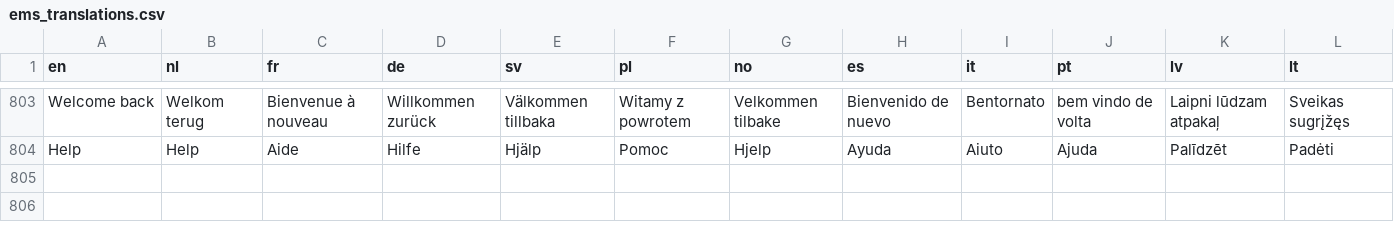
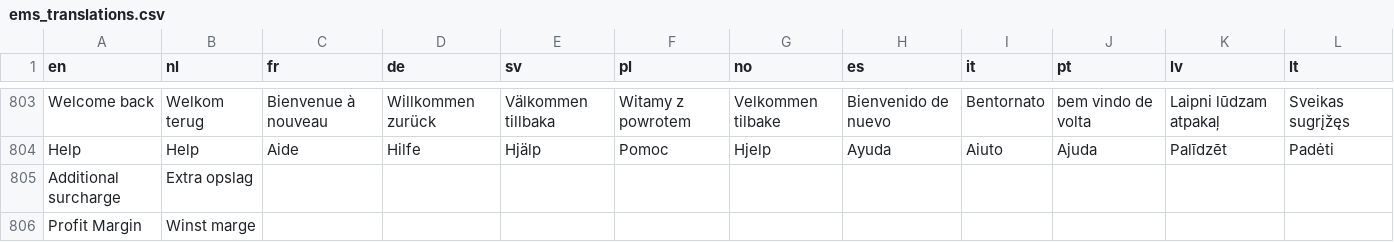
Before and after one commit to Elfsquad/translations, a CSV file: ems_translations.csv, drawn as a sheet; only a part is shown, gaps mark what is left out; the diff covers the shown part only; the diff names each change by its address in the sheet, - before the commit and + after, or states it on an @@ line.

Commit message:
Add translations for group margins

```diff
--- a/ems_translations.csv
+++ b/ems_translations.csv
+row 805: Additional surcharge | Extra opslag
+row 806: Profit Margin | Winst marge
```
Also changed, not shown: 2 added rows elsewhere in this file.
